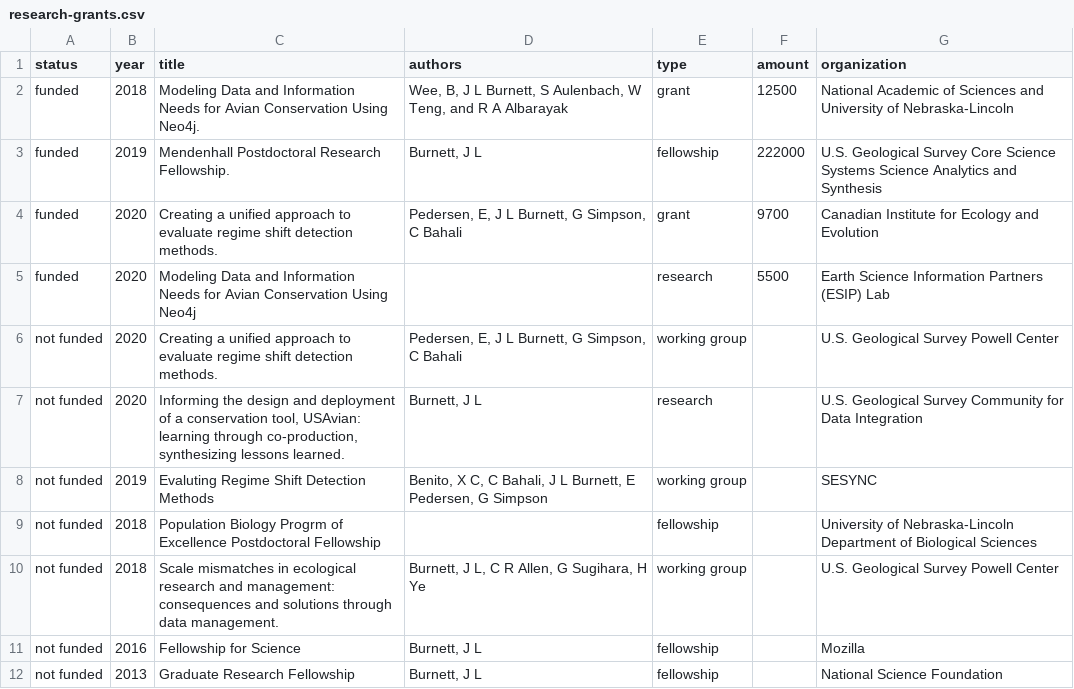
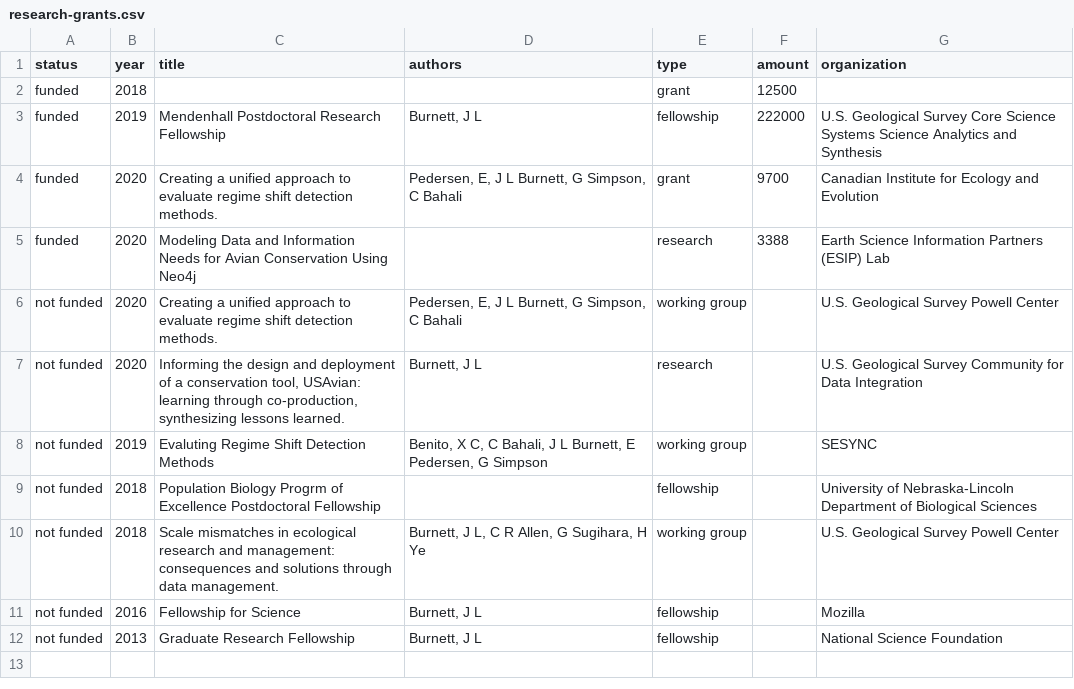
Before and after one commit to trashbirdecology/cv, a CSV file: data/research-grants.csv, drawn as a sheet.

```diff
--- a/data/research-grants.csv
+++ b/data/research-grants.csv
@@ -1,6 +1,6 @@
 status,year,title,authors,type,amount,organization
-funded,2018,Modeling Data and Information Needs for Avian Conservation Using Neo4j.,"Wee, B, J L Burnett, S Aulenbach, W Teng, and R A Albarayak",grant,12500,National Academic of Sciences and University of Nebraska-Lincoln
-funded,2019,Mendenhall Postdoctoral Research Fellowship.,"Burnett, J L ",fellowship,222000,U.S. Geological Survey Core Science Systems Science Analytics and Synthesis
+funded,2018,,,grant,12500,
+funded,2019,Mendenhall Postdoctoral Research Fellowship,"Burnett, J L ",fellowship,222000,U.S. Geological Survey Core Science Systems Science Analytics and Synthesis
 funded,2020,Creating a unified approach to evaluate regime shift detection methods. ,"Pedersen, E, J L Burnett, G Simpson, C Bahali",grant,9700,Canadian Institute for Ecology and Evolution
-funded,2020,Modeling Data and Information Needs for Avian Conservation Using Neo4j,,research ,5500,Earth Science Information Partners (ESIP) Lab
+funded,2020,Modeling Data and Information Needs for Avian Conservation Using Neo4j,,research ,3388,Earth Science Information Partners (ESIP) Lab
 not funded,2020,Creating a unified approach to evaluate regime shift detection methods. ,"Pedersen, E, J L Burnett, G Simpson, C Bahali",working group,,U.S. Geological Survey Powell Center
```
Also changed, not shown: data/project-titles.csv.
